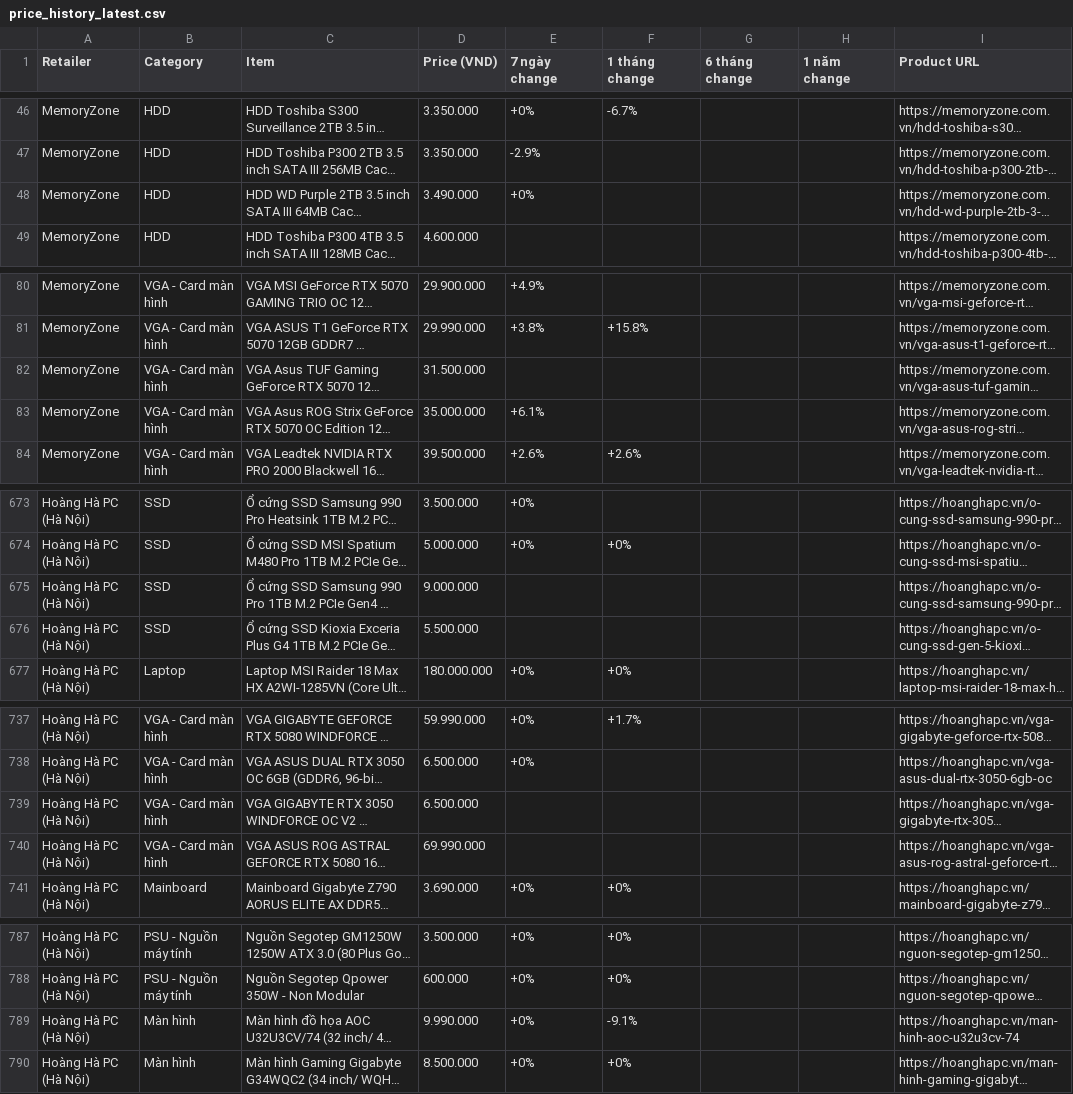
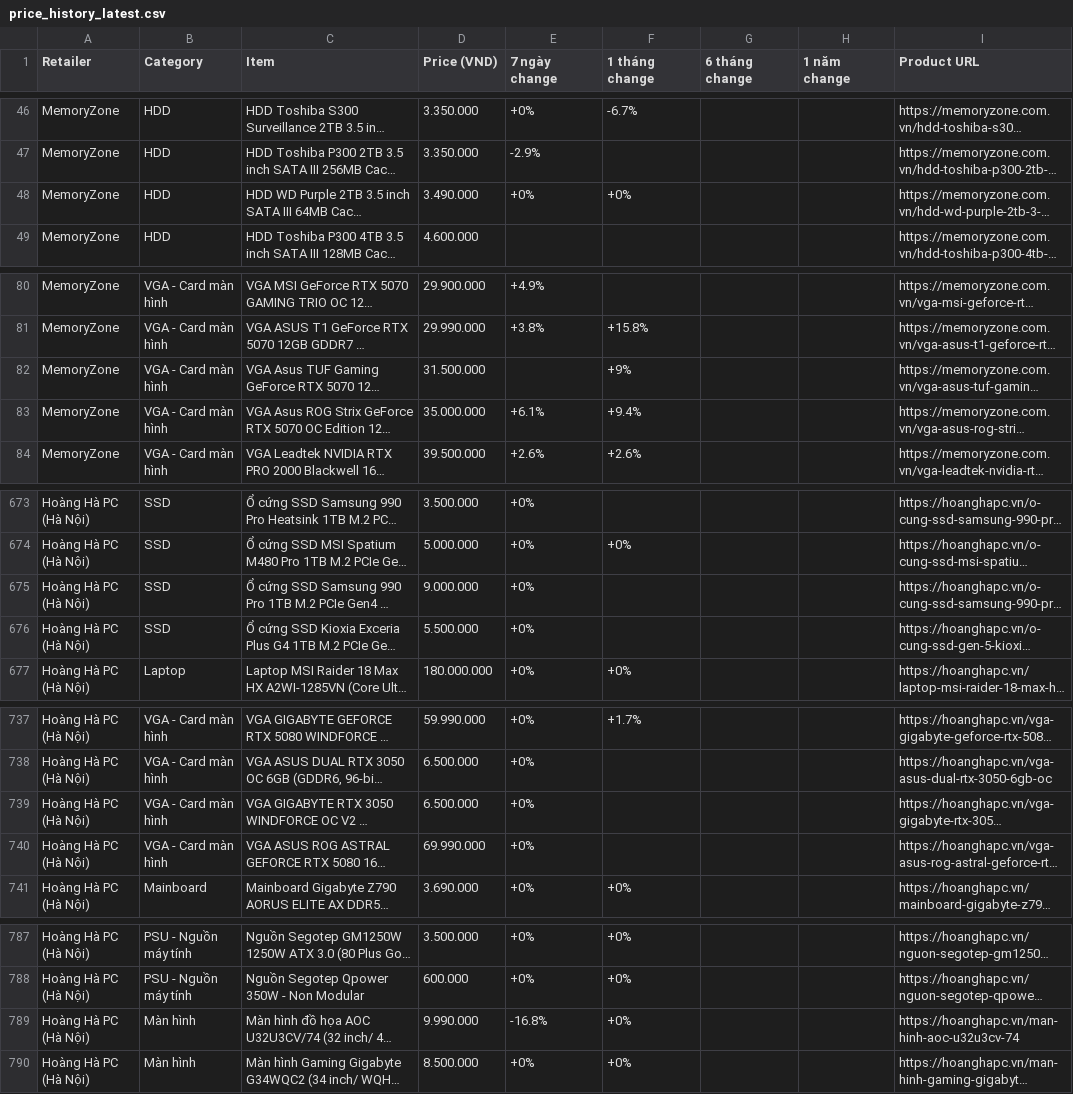
Before and after one commit to tuongphanbase/tech-price-mailer, a CSV file: docs/price_history_latest.csv, drawn as a sheet; only a part is shown, gaps mark what is left out; long unchanged cells end in …; the diff covers the shown part only; the diff names each change by its address in the sheet, - before the commit and + after, or states it on an @@ line.

```diff
--- a/docs/price_history_latest.csv
+++ b/docs/price_history_latest.csv
-F48 (1 tháng change): (empty)
+F48 (1 tháng change): +0%
-F82 (1 tháng change): (empty)
+F82 (1 tháng change): +9%
-F83 (1 tháng change): (empty)
+F83 (1 tháng change): +9.4%
-E675:E676 (7 ngày change): (empty)
+E675:E676 (7 ngày change): +0%
-E739:E740 (7 ngày change): (empty)
+E739:E740 (7 ngày change): +0%
-E789 (7 ngày change): +0%
+E789 (7 ngày change): -16.8%
-F789 (1 tháng change): -9.1%
+F789 (1 tháng change): +0%
```
Also changed, not shown: 6 added rows, 6 removed rows, 9 moved rows and 27 edited cells elsewhere in this file, 9 other files.
